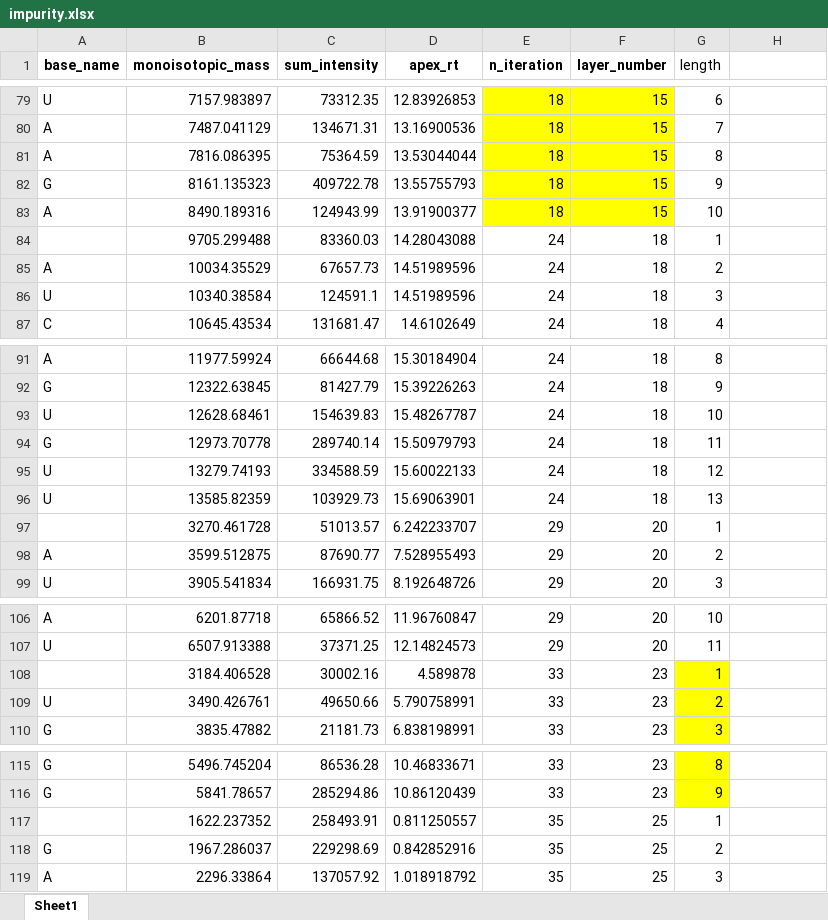
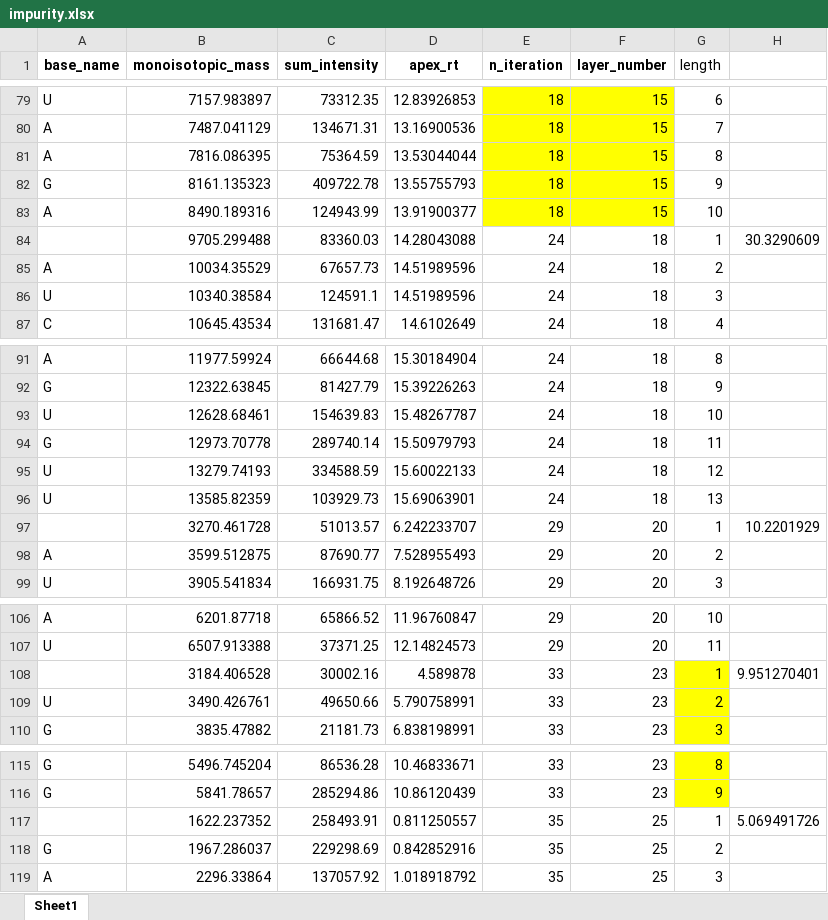
Before and after one commit to Shangsi-Lin/RNA_simulation, an Excel workbook: Data/sgRNA/Figure6/impurity.xlsx, sheet Sheet1, drawn as a sheet; only a part is shown, gaps mark what is left out; values as stored, in another font and other column widths than the file's, no borders; the diff covers the shown part only; the diff names each change by its address in the sheet, - before the commit and + after, or states it on an @@ line.

```diff
--- a/Data/sgRNA/Figure6/impurity.xlsx (sheet Sheet1)
+++ b/Data/sgRNA/Figure6/impurity.xlsx (sheet Sheet1)
-H84: (empty)
+H84: 30.3290609
-H97: (empty)
+H97: 10.2201929
-H108: (empty)
+H108: 9.951270401
-H117: (empty)
+H117: 5.069491726
```
Also changed, not shown: 6 edited cells elsewhere in this sheet, 10 other files.
